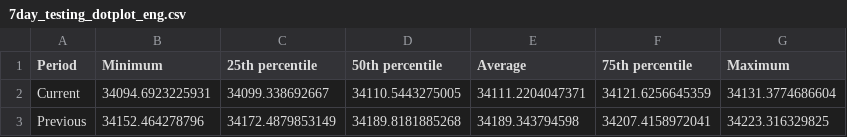
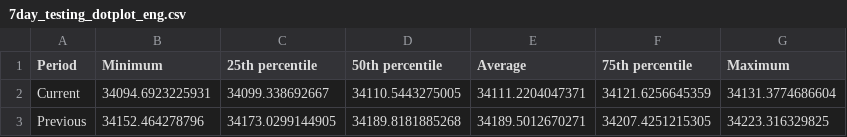
Before and after one commit to SCPHCovid19Data/weekly_report, a CSV file: 7day_testing_dotplot_eng.csv, drawn as a sheet.

```diff
--- a/7day_testing_dotplot_eng.csv
+++ b/7day_testing_dotplot_eng.csv
@@ -2,2 +2,2 @@
 "Current",34094.6923225931,34099.338692667,34110.5443275005,34111.2204047371,34121.6256645359,34131.3774686604
-"Previous",34152.464278796,34172.4879853149,34189.8181885268,34189.343794598,34207.4158972041,34223.316329825
+"Previous",34152.464278796,34173.0299144905,34189.8181885268,34189.5012670271,34207.4251215305,34223.316329825
```
Also changed, not shown: age_total.csv, census_age_comparison.csv, 15 other files.
